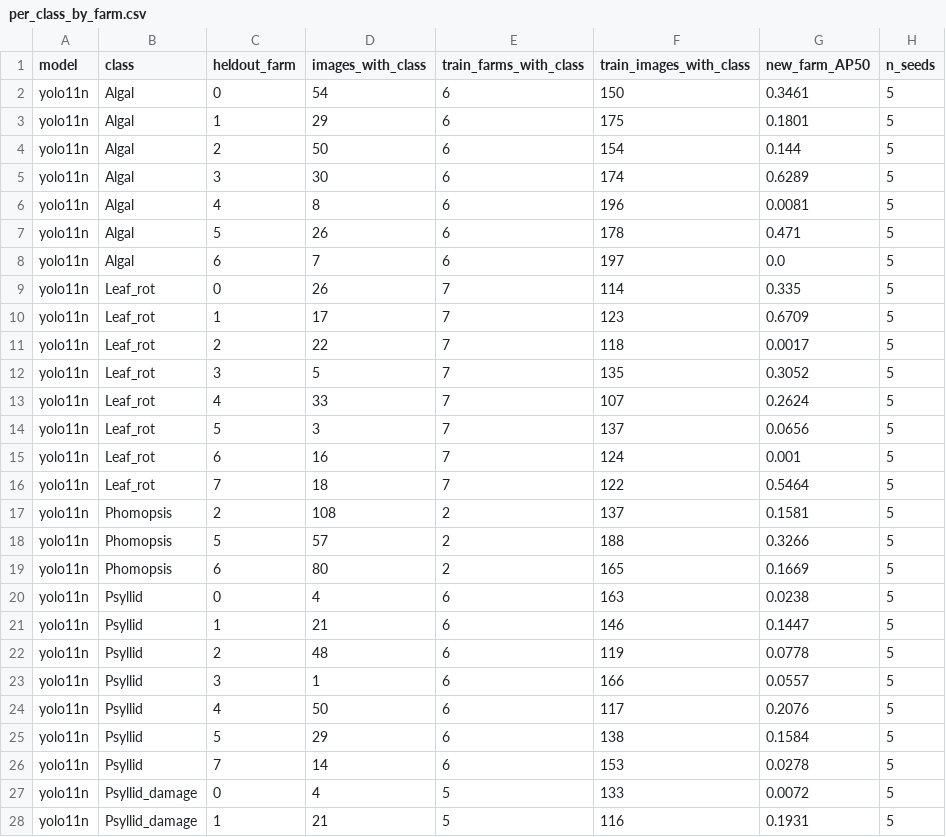
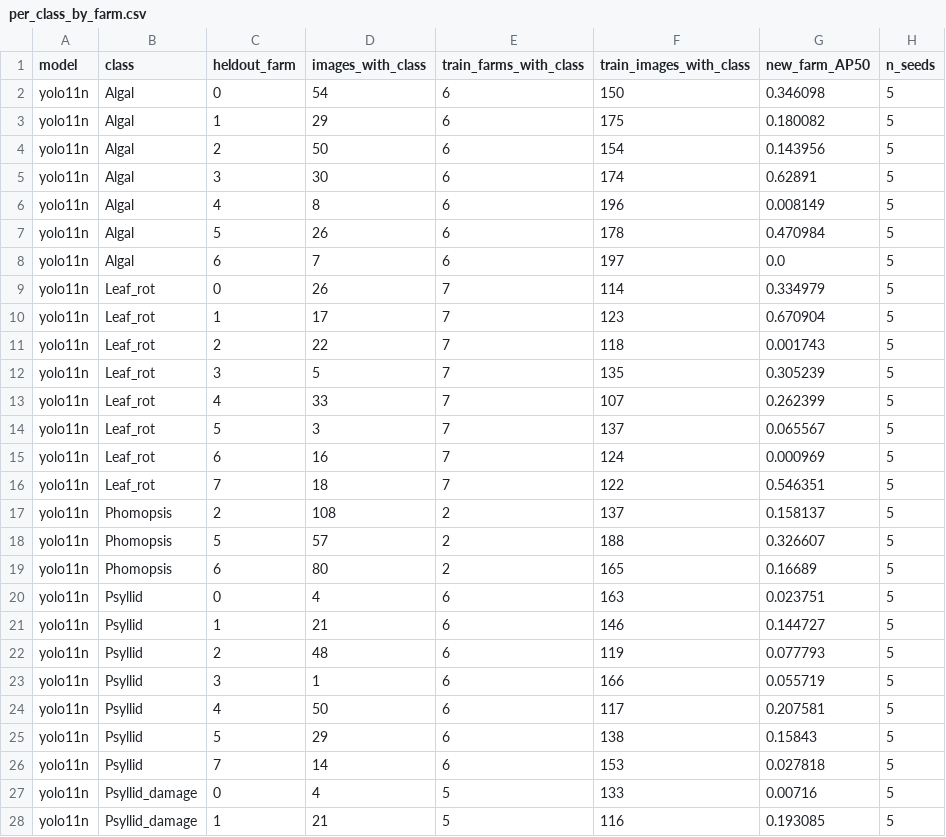
Before and after one commit to xiaolin200206/durian-site-split, a CSV file: results_applied/per_class_by_farm.csv, drawn as a sheet; only a part is shown; the diff covers the shown part only.

```diff
--- a/results_applied/per_class_by_farm.csv
+++ b/results_applied/per_class_by_farm.csv
@@ -1,28 +1,28 @@
 model,class,heldout_farm,images_with_class,train_farms_with_class,train_images_with_class,new_farm_AP50,n_seeds
-yolo11n,Algal,0,54,6,150,0.3461,5
-yolo11n,Algal,1,29,6,175,0.1801,5
-yolo11n,Algal,2,50,6,154,0.144,5
-yolo11n,Algal,3,30,6,174,0.6289,5
-yolo11n,Algal,4,8,6,196,0.0081,5
-yolo11n,Algal,5,26,6,178,0.471,5
+yolo11n,Algal,0,54,6,150,0.346098,5
+yolo11n,Algal,1,29,6,175,0.180082,5
+yolo11n,Algal,2,50,6,154,0.143956,5
+yolo11n,Algal,3,30,6,174,0.62891,5
+yolo11n,Algal,4,8,6,196,0.008149,5
+yolo11n,Algal,5,26,6,178,0.470984,5
 yolo11n,Algal,6,7,6,197,0.0,5
-yolo11n,Leaf_rot,0,26,7,114,0.335,5
-yolo11n,Leaf_rot,1,17,7,123,0.6709,5
-yolo11n,Leaf_rot,2,22,7,118,0.0017,5
-yolo11n,Leaf_rot,3,5,7,135,0.3052,5
-yolo11n,Leaf_rot,4,33,7,107,0.2624,5
-yolo11n,Leaf_rot,5,3,7,137,0.0656,5
-yolo11n,Leaf_rot,6,16,7,124,0.001,5
-yolo11n,Leaf_rot,7,18,7,122,0.5464,5
-yolo11n,Phomopsis,2,108,2,137,0.1581,5
-yolo11n,Phomopsis,5,57,2,188,0.3266,5
-yolo11n,Phomopsis,6,80,2,165,0.1669,5
-yolo11n,Psyllid,0,4,6,163,0.0238,5
-yolo11n,Psyllid,1,21,6,146,0.1447,5
-yolo11n,Psyllid,2,48,6,119,0.0778,5
-yolo11n,Psyllid,3,1,6,166,0.0557,5
-yolo11n,Psyllid,4,50,6,117,0.2076,5
-yolo11n,Psyllid,5,29,6,138,0.1584,5
-yolo11n,Psyllid,7,14,6,153,0.0278,5
-yolo11n,Psyllid_damage,0,4,5,133,0.0072,5
-yolo11n,Psyllid_damage,1,21,5,116,0.1931,5
+yolo11n,Leaf_rot,0,26,7,114,0.334979,5
+yolo11n,Leaf_rot,1,17,7,123,0.670904,5
+yolo11n,Leaf_rot,2,22,7,118,0.001743,5
+yolo11n,Leaf_rot,3,5,7,135,0.305239,5
+yolo11n,Leaf_rot,4,33,7,107,0.262399,5
+yolo11n,Leaf_rot,5,3,7,137,0.065567,5
+yolo11n,Leaf_rot,6,16,7,124,0.000969,5
+yolo11n,Leaf_rot,7,18,7,122,0.546351,5
+yolo11n,Phomopsis,2,108,2,137,0.158137,5
+yolo11n,Phomopsis,5,57,2,188,0.326607,5
+yolo11n,Phomopsis,6,80,2,165,0.16689,5
+yolo11n,Psyllid,0,4,6,163,0.023751,5
+yolo11n,Psyllid,1,21,6,146,0.144727,5
+yolo11n,Psyllid,2,48,6,119,0.077793,5
+yolo11n,Psyllid,3,1,6,166,0.055719,5
+yolo11n,Psyllid,4,50,6,117,0.207581,5
+yolo11n,Psyllid,5,29,6,138,0.15843,5
+yolo11n,Psyllid,7,14,6,153,0.027818,5
+yolo11n,Psyllid_damage,0,4,5,133,0.00716,5
+yolo11n,Psyllid_damage,1,21,5,116,0.193085,5
```
Also changed, not shown: 162 edited cells elsewhere in this file, results_applied/per_class_transfer.csv, 25 other files.
